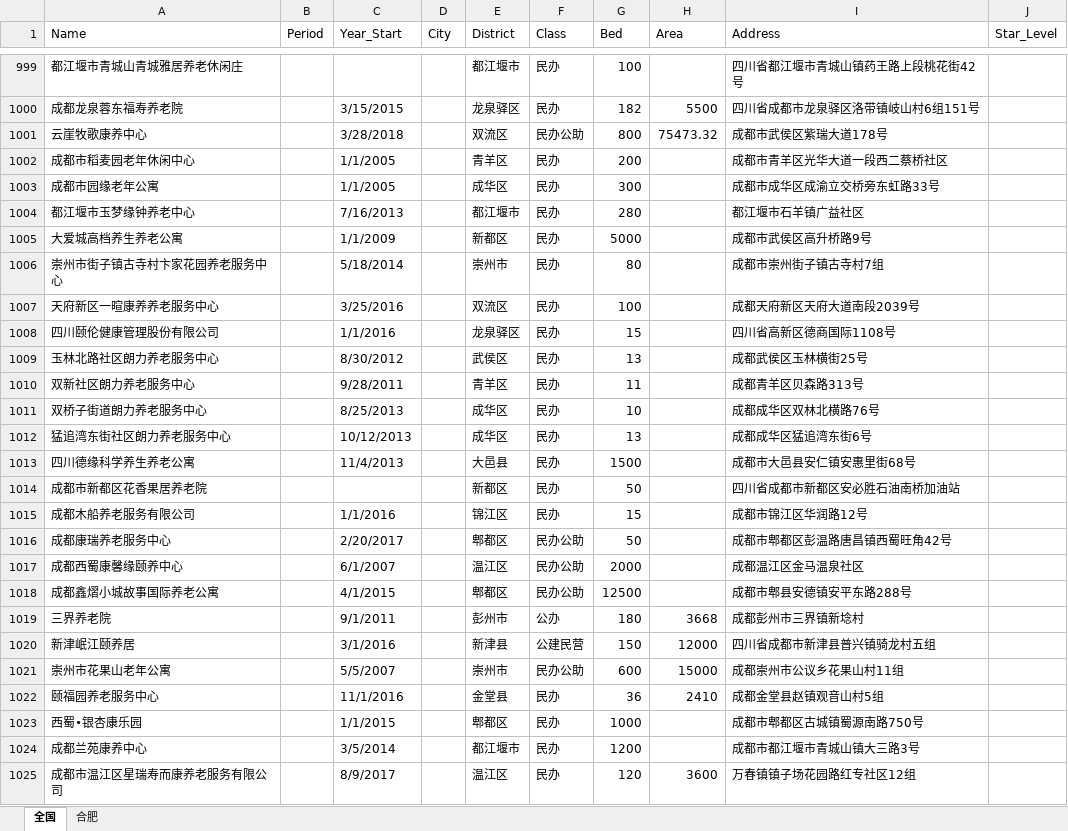
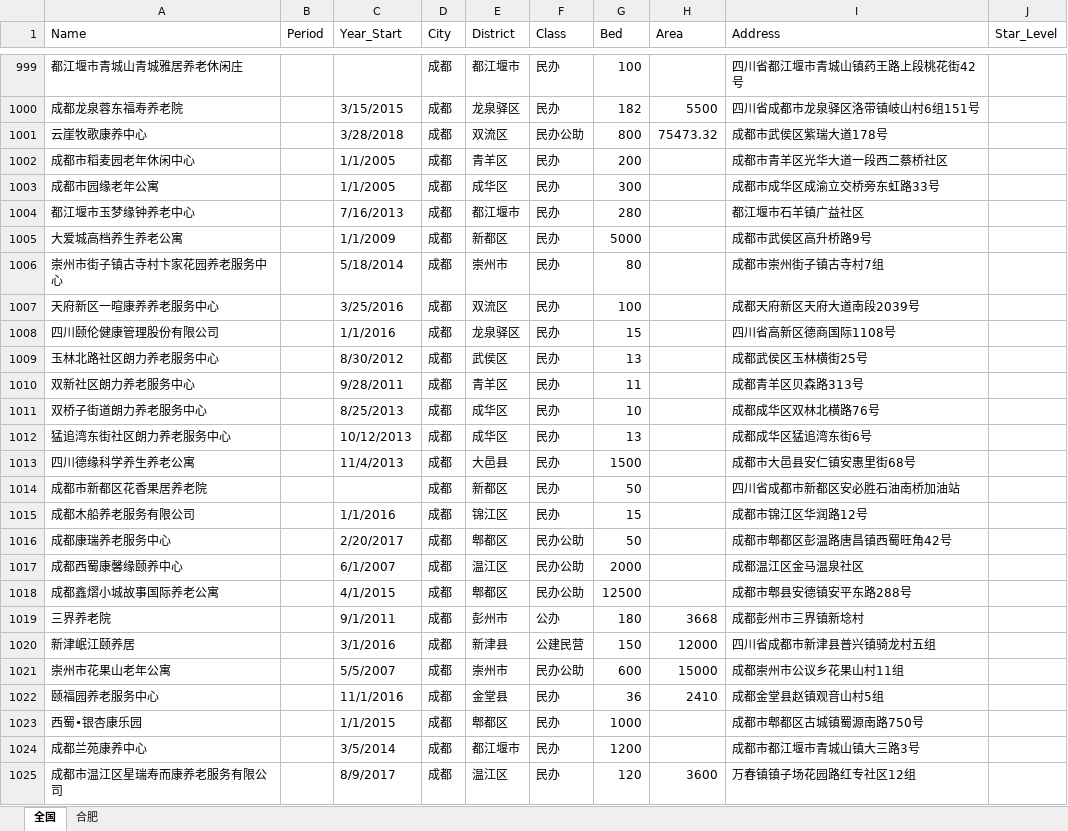
Before and after one commit to JACKTANSNAKE/2020research, an Excel workbook: dataset/Facility.xlsx, sheet 全国, drawn as a sheet; only a part is shown, gaps mark what is left out; values as stored, in another font and other column widths than the file's, no cell formats; the diff covers the shown part only; the diff names each change by its address in the sheet, - before the commit and + after, or states it on an @@ line.

```diff
--- a/dataset/Facility.xlsx (sheet 全国)
+++ b/dataset/Facility.xlsx (sheet 全国)
-D999:D1025 (City): (empty)
+D999:D1025 (City): 成都
```
Also changed, not shown: 56 added rows and 108 edited cells elsewhere in this sheet, cell formats.
